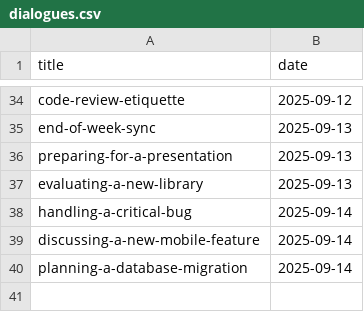
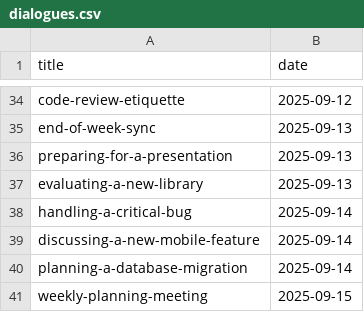
Before and after one commit to muhfaris/english-vocabulary, a CSV file: dialogues.csv, drawn as a sheet; only a part is shown, gaps mark what is left out.

```diff
--- a/dialogues.csv
+++ b/dialogues.csv
@@ -40 +40,2 @@ discussing-a-new-mobile-feature,2025-09-14
 planning-a-database-migration,2025-09-14
+weekly-planning-meeting,2025-09-15
```
Also changed, not shown: 1 other file.
